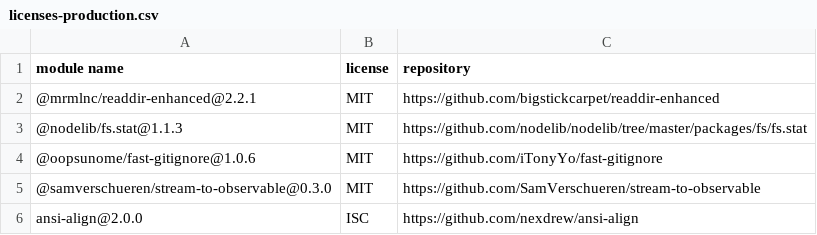
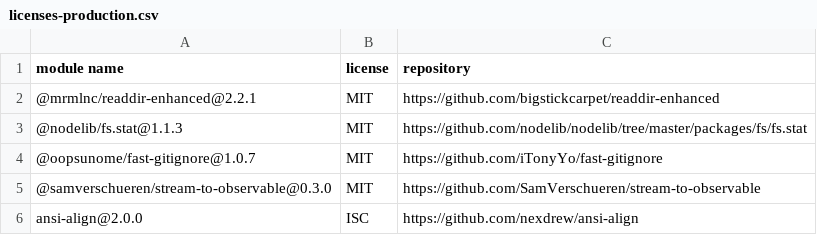
Before and after one commit to iTonyYo/fast-gitignore, a CSV file: licenses-production.csv, drawn as a sheet; only a part is shown.

```diff
--- a/licenses-production.csv
+++ b/licenses-production.csv
@@ -3,3 +3,3 @@
 "@nodelib/fs.stat@1.1.3","MIT","https://github.com/nodelib/nodelib/tree/master/packages/fs/fs.stat"
-"@oopsunome/fast-gitignore@1.0.6","MIT","https://github.com/iTonyYo/fast-gitignore"
+"@oopsunome/fast-gitignore@1.0.7","MIT","https://github.com/iTonyYo/fast-gitignore"
 "@samverschueren/stream-to-observable@0.3.0","MIT","https://github.com/SamVerschueren/stream-to-observable"
```
Also changed, not shown: licenses-development.csv, 2 other files.
